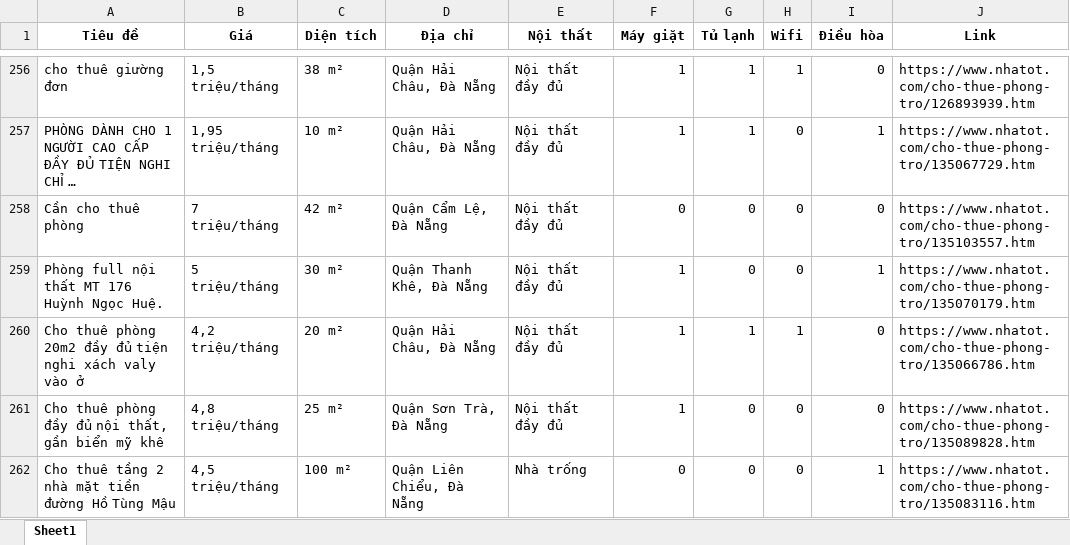
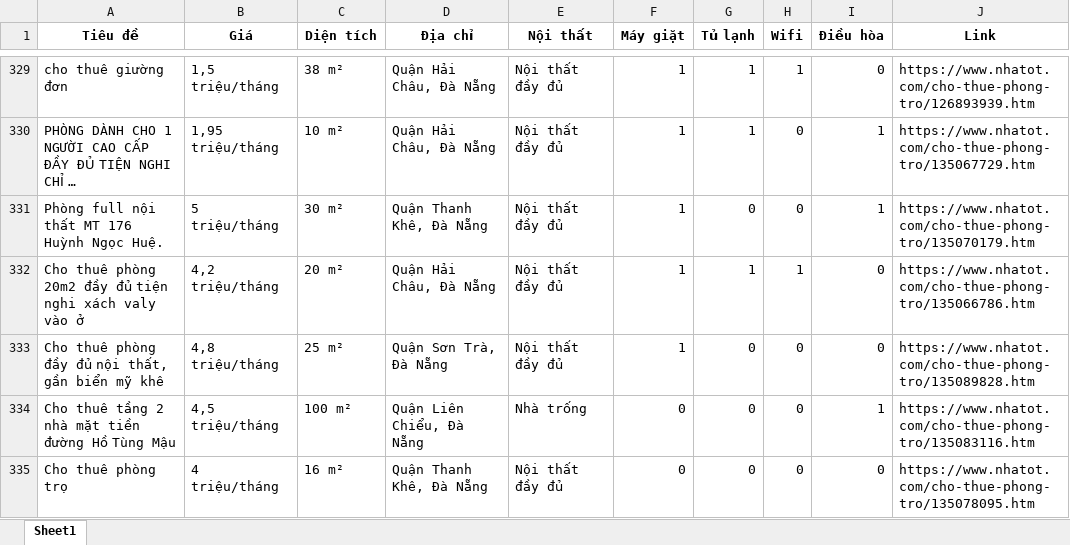
Before and after one commit to 5ude-k/c-o-d-li-u-ph-ng-tr-, an Excel workbook: nhatot_phongtro_danang_all.xlsx, sheet Sheet1, drawn as a sheet; only a part is shown, gaps mark what is left out; the shorter side is filled out with more unchanged rows; long unchanged cells end in …; values as stored, in another font and other column widths than the file's, no borders; removed rows and columns are numbered as before the commit, all else as after; the diff covers the shown part only; the diff names each change by its address in the sheet, - before the commit and + after, or states it on an @@ line.

```diff
--- a/nhatot_phongtro_danang_all.xlsx (sheet Sheet1)
+++ b/nhatot_phongtro_danang_all.xlsx (sheet Sheet1)
-row 258: Cần cho thuê phòng | 7 triệu/tháng | 42 m² | Quận Cẩm Lệ, Đà Nẵng | Nội thất đầy đủ | 0 | 0 | 0 | 0 | https://www.nhatot.com/cho-thue-phong-tro/135103557.htm
```
Also changed, not shown: 76 added rows, 7 removed rows, 9 moved rows and 7 edited cells elsewhere in this sheet, 3 other files.
